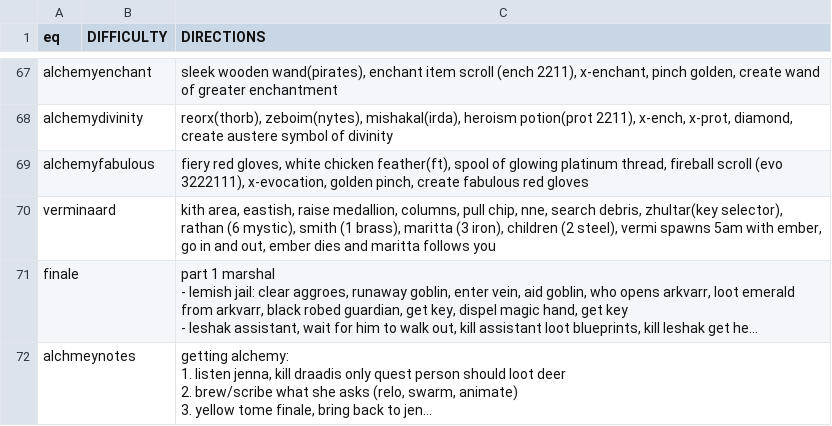
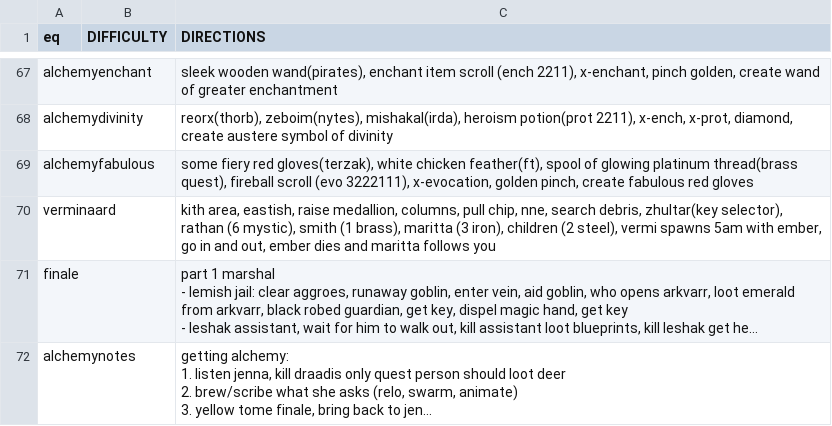
Before and after one commit to wanfamilia/arcticbots, a CSV file: arctic-zones.csv, drawn as a sheet; only a part is shown, gaps mark what is left out; long unchanged cells end in …; the diff names each change by its address in the sheet, - before the commit and + after, or states it on an @@ line.

```diff
--- a/arctic-zones.csv
+++ b/arctic-zones.csv
-C69 (DIRECTIONS): fiery red gloves, white chicken feather(ft), spool of glowing platinum thread, fireball scroll…
+C69 (DIRECTIONS): some fiery red gloves(terzak), white chicken feather(ft), spool of glowing platinum thread(brass quest), fireball scroll…
-A72 (eq): alchmeynotes
+A72 (eq): alchemynotes
```
Also changed, not shown: 4 other files.
